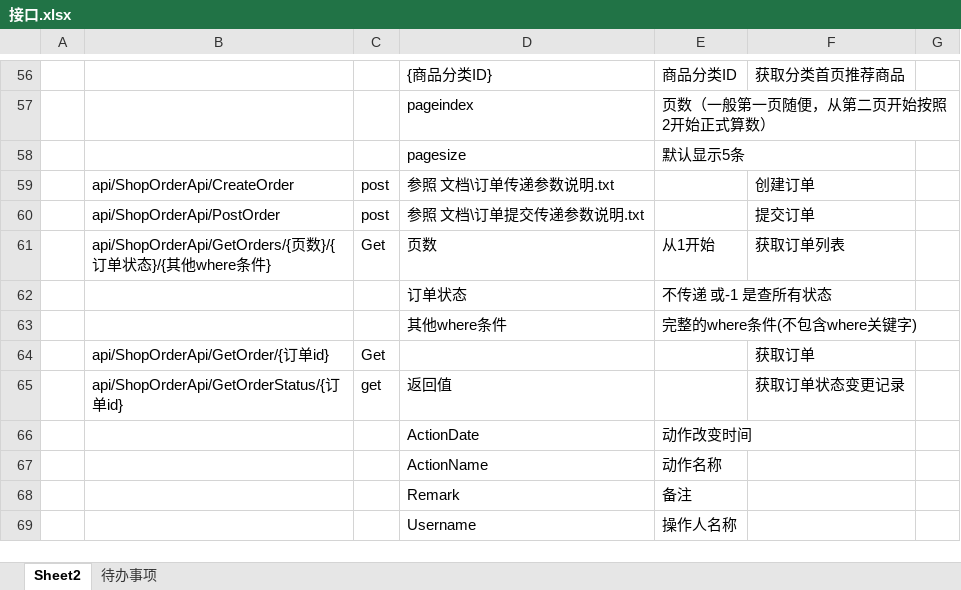
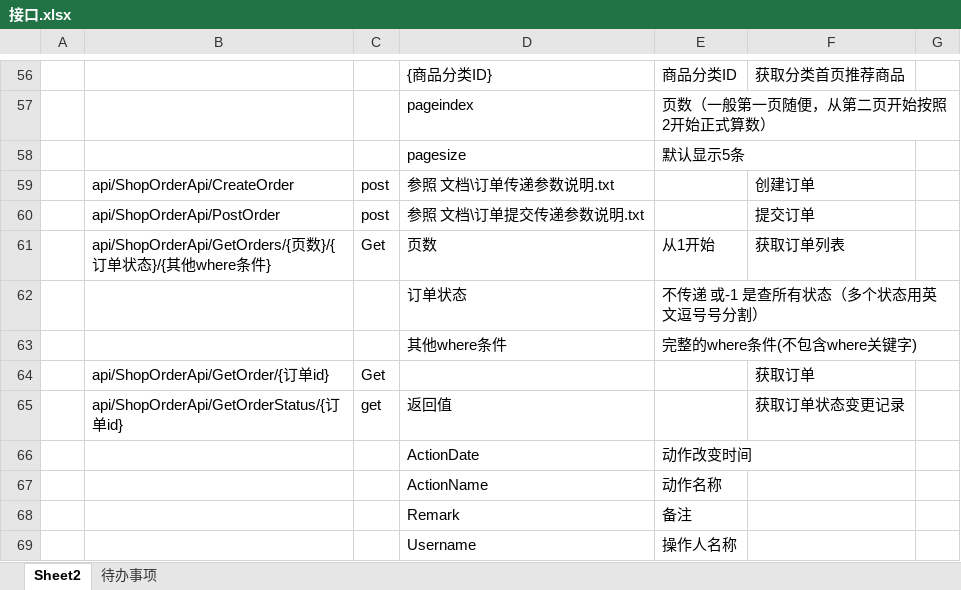
Before and after one commit to personDevelop/wzsd, an Excel workbook: 文档/接口.xlsx, sheet Sheet2, drawn as a sheet; only a part is shown, gaps mark what is left out; values as stored, in another font and other column widths than the file's, no borders; charts and pictures not drawn; the diff names each change by its address in the sheet, - before the commit and + after, or states it on an @@ line.

```diff
--- a/文档/接口.xlsx (sheet Sheet2)
+++ b/文档/接口.xlsx (sheet Sheet2)
-E62: 不传递 或-1 是查所有状态
+E62: 不传递 或-1 是查所有状态（多个状态用英文逗号号分割）
```
Also changed, not shown: 41 other files.
